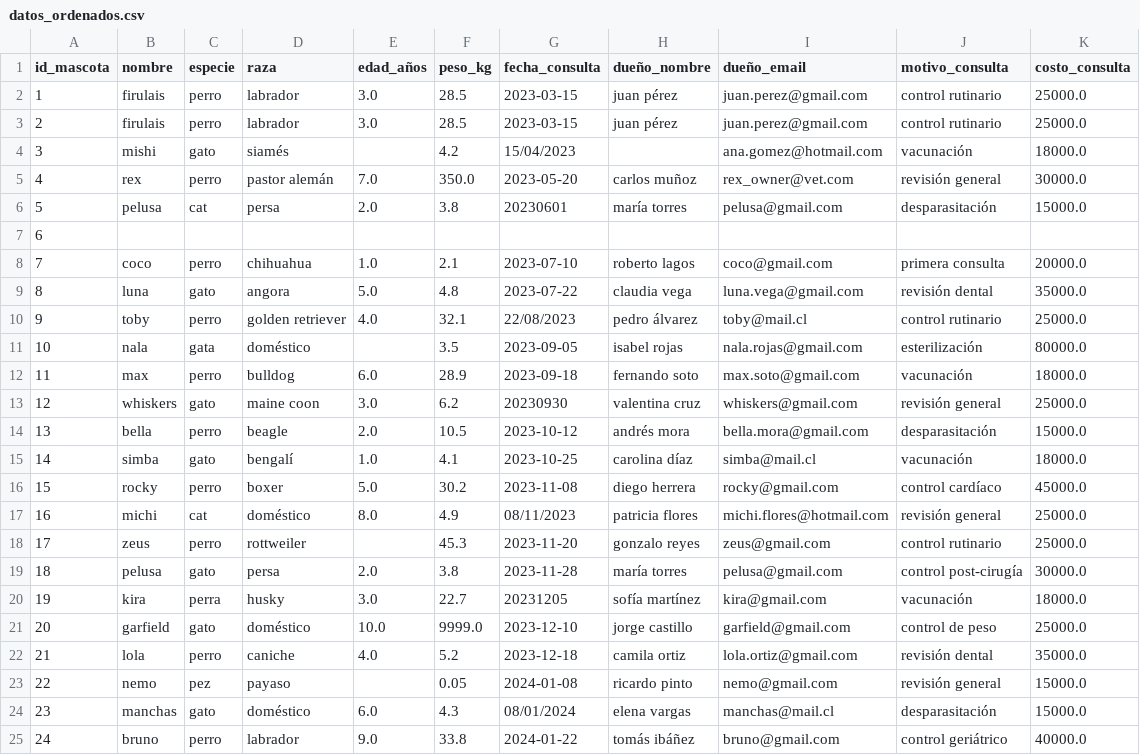
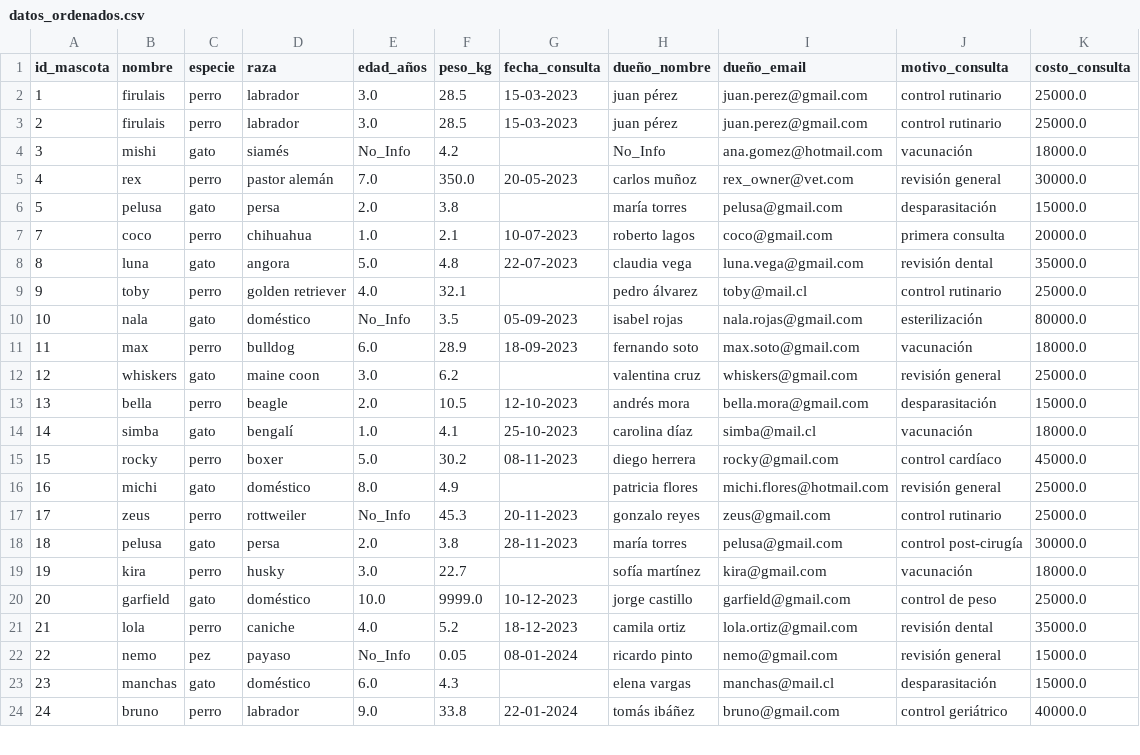
Before and after one commit to SebastianGarrido05/pipeline_limpieza, a CSV file: data/processed/datos_ordenados.csv, drawn as a sheet; only a part is shown; the diff covers the shown part only.

```diff
--- a/data/processed/datos_ordenados.csv
+++ b/data/processed/datos_ordenados.csv
@@ -1,25 +1,24 @@
 id_mascota,nombre,especie,raza,edad_años,peso_kg,fecha_consulta,dueño_nombre,dueño_email,motivo_consulta,costo_consulta
-1,firulais,perro,labrador,3.0,28.5,2023-03-15,juan pérez,juan.perez@gmail.com,control rutinario,25000.0
-2,firulais,perro,labrador,3.0,28.5,2023-03-15,juan pérez,juan.perez@gmail.com,control rutinario,25000.0
-3,mishi,gato,siamés,,4.2,15/04/2023,,ana.gomez@hotmail.com,vacunación,18000.0
-4,rex,perro,pastor alemán,7.0,350.0,2023-05-20,carlos muñoz,rex_owner@vet.com,revisión general,30000.0
-5,pelusa,cat,persa,2.0,3.8,20230601,maría torres,pelusa@gmail.com,desparasitación,15000.0
-6,,,,,,,,,,
-7,coco,perro,chihuahua,1.0,2.1,2023-07-10,roberto lagos,coco@gmail.com,primera consulta,20000.0
-8,luna,gato,angora,5.0,4.8,2023-07-22,claudia vega,luna.vega@gmail.com,revisión dental,35000.0
-9,toby,perro,golden retriever,4.0,32.1,22/08/2023,pedro álvarez,toby@mail.cl,control rutinario,25000.0
-10,nala,gata,doméstico,,3.5,2023-09-05,isabel rojas,nala.rojas@gmail.com,esterilización,80000.0
-11,max,perro,bulldog,6.0,28.9,2023-09-18,fernando soto,max.soto@gmail.com,vacunación,18000.0
-12,whiskers,gato,maine coon,3.0,6.2,20230930,valentina cruz,whiskers@gmail.com,revisión general,25000.0
-13,bella,perro,beagle,2.0,10.5,2023-10-12,andrés mora,bella.mora@gmail.com,desparasitación,15000.0
-14,simba,gato,bengalí,1.0,4.1,2023-10-25,carolina díaz,simba@mail.cl,vacunación,18000.0
-15,rocky,perro,boxer,5.0,30.2,2023-11-08,diego herrera,rocky@gmail.com,control cardíaco,45000.0
-16,michi,cat,doméstico,8.0,4.9,08/11/2023,patricia flores,michi.flores@hotmail.com,revisión general,25000.0
-17,zeus,perro,rottweiler,,45.3,2023-11-20,gonzalo reyes,zeus@gmail.com,control rutinario,25000.0
-18,pelusa,gato,persa,2.0,3.8,2023-11-28,maría torres,pelusa@gmail.com,control post-cirugía,30000.0
-19,kira,perra,husky,3.0,22.7,20231205,sofía martínez,kira@gmail.com,vacunación,18000.0
-20,garfield,gato,doméstico,10.0,9999.0,2023-12-10,jorge castillo,garfield@gmail.com,control de peso,25000.0
-21,lola,perro,caniche,4.0,5.2,2023-12-18,camila ortiz,lola.ortiz@gmail.com,revisión dental,35000.0
-22,nemo,pez,payaso,,0.05,2024-01-08,ricardo pinto,nemo@gmail.com,revisión general,15000.0
-23,manchas,gato,doméstico,6.0,4.3,08/01/2024,elena vargas,manchas@mail.cl,desparasitación,15000.0
-24,bruno,perro,labrador,9.0,33.8,2024-01-22,tomás ibáñez,bruno@gmail.com,control geriátrico,40000.0
+1,firulais,perro,labrador,3.0,28.5,15-03-2023,juan pérez,juan.perez@gmail.com,control rutinario,25000.0
+2,firulais,perro,labrador,3.0,28.5,15-03-2023,juan pérez,juan.perez@gmail.com,control rutinario,25000.0
+3,mishi,gato,siamés,No_Info,4.2,,No_Info,ana.gomez@hotmail.com,vacunación,18000.0
+4,rex,perro,pastor alemán,7.0,350.0,20-05-2023,carlos muñoz,rex_owner@vet.com,revisión general,30000.0
+5,pelusa,gato,persa,2.0,3.8,,maría torres,pelusa@gmail.com,desparasitación,15000.0
+7,coco,perro,chihuahua,1.0,2.1,10-07-2023,roberto lagos,coco@gmail.com,primera consulta,20000.0
+8,luna,gato,angora,5.0,4.8,22-07-2023,claudia vega,luna.vega@gmail.com,revisión dental,35000.0
+9,toby,perro,golden retriever,4.0,32.1,,pedro álvarez,toby@mail.cl,control rutinario,25000.0
+10,nala,gato,doméstico,No_Info,3.5,05-09-2023,isabel rojas,nala.rojas@gmail.com,esterilización,80000.0
+11,max,perro,bulldog,6.0,28.9,18-09-2023,fernando soto,max.soto@gmail.com,vacunación,18000.0
+12,whiskers,gato,maine coon,3.0,6.2,,valentina cruz,whiskers@gmail.com,revisión general,25000.0
+13,bella,perro,beagle,2.0,10.5,12-10-2023,andrés mora,bella.mora@gmail.com,desparasitación,15000.0
+14,simba,gato,bengalí,1.0,4.1,25-10-2023,carolina díaz,simba@mail.cl,vacunación,18000.0
+15,rocky,perro,boxer,5.0,30.2,08-11-2023,diego herrera,rocky@gmail.com,control cardíaco,45000.0
+16,michi,gato,doméstico,8.0,4.9,,patricia flores,michi.flores@hotmail.com,revisión general,25000.0
+17,zeus,perro,rottweiler,No_Info,45.3,20-11-2023,gonzalo reyes,zeus@gmail.com,control rutinario,25000.0
+18,pelusa,gato,persa,2.0,3.8,28-11-2023,maría torres,pelusa@gmail.com,control post-cirugía,30000.0
+19,kira,perro,husky,3.0,22.7,,sofía martínez,kira@gmail.com,vacunación,18000.0
+20,garfield,gato,doméstico,10.0,9999.0,10-12-2023,jorge castillo,garfield@gmail.com,control de peso,25000.0
+21,lola,perro,caniche,4.0,5.2,18-12-2023,camila ortiz,lola.ortiz@gmail.com,revisión dental,35000.0
+22,nemo,pez,payaso,No_Info,0.05,08-01-2024,ricardo pinto,nemo@gmail.com,revisión general,15000.0
+23,manchas,gato,doméstico,6.0,4.3,,elena vargas,manchas@mail.cl,desparasitación,15000.0
+24,bruno,perro,labrador,9.0,33.8,22-01-2024,tomás ibáñez,bruno@gmail.com,control geriátrico,40000.0
```
Also changed, not shown: 41 edited cells elsewhere in this file, 3 other files.
